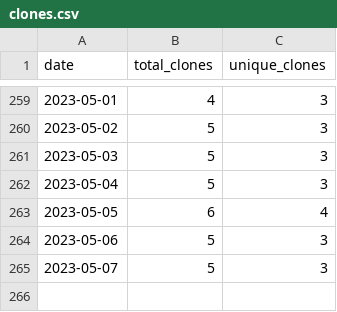
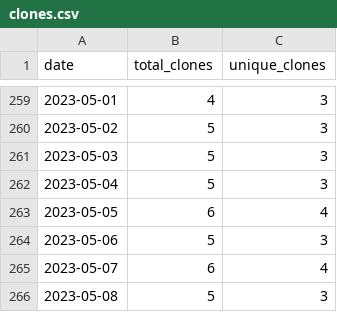
Before and after one commit to wumphlett/COMP-5710, a CSV file: .traffic/clones.csv, drawn as a sheet; only a part is shown, gaps mark what is left out.

Commit message:
Updating repository traffic

```diff
--- a/.traffic/clones.csv
+++ b/.traffic/clones.csv
@@ -264,2 +264,3 @@ date,total_clones,unique_clones
 2023-05-06,5,3
-2023-05-07,5,3
+2023-05-07,6,4
+2023-05-08,5,3
```
Also changed, not shown: .traffic/views.csv, 3 other files.
